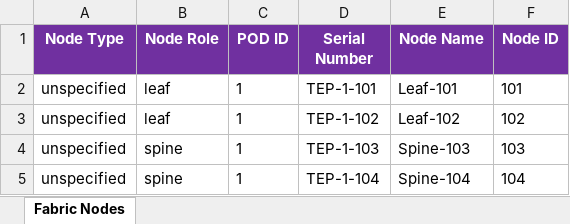
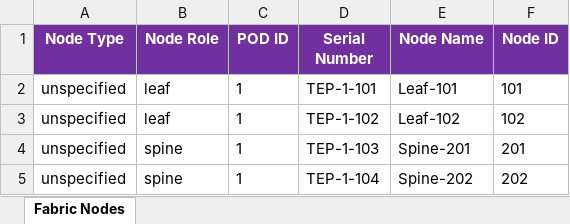
Before and after one commit to Tes3awy/register-fabric-nodes, an Excel workbook: Fabric-Nodes.xlsx, sheet Fabric Nodes, drawn as a sheet; values as stored, in another font and other column widths than the file's, no borders; the diff names each change by its address in the sheet, - before the commit and + after, or states it on an @@ line.

```diff
--- a/Fabric-Nodes.xlsx (sheet Fabric Nodes)
+++ b/Fabric-Nodes.xlsx (sheet Fabric Nodes)
-E4 (Node Name): Spine-103
+E4 (Node Name): Spine-201
-F4 (Node ID): 103
+F4 (Node ID): 201
-E5 (Node Name): Spine-104
+E5 (Node Name): Spine-202
-F5 (Node ID): 104
+F5 (Node ID): 202
```
